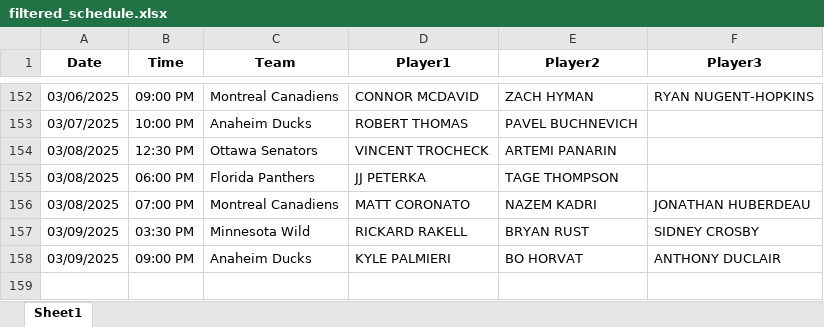
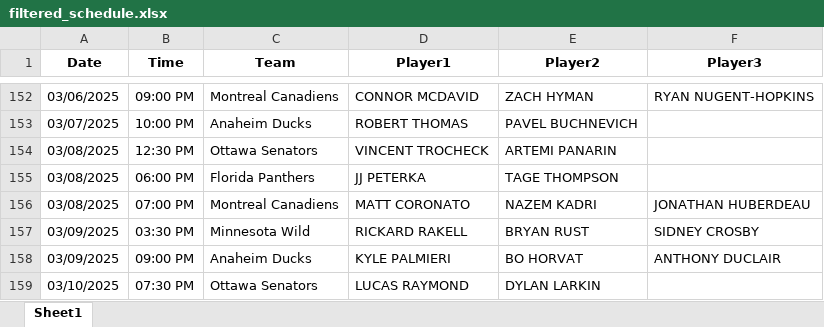
Before and after one commit to michaellane28/PPShowcase, an Excel workbook: filtered_schedule.xlsx, sheet Sheet1, drawn as a sheet; only a part is shown, gaps mark what is left out; values as stored, in another font and other column widths than the file's, no borders; the diff names each change by its address in the sheet, - before the commit and + after, or states it on an @@ line.

Commit message:
Update filtered schedule

```diff
--- a/filtered_schedule.xlsx (sheet Sheet1)
+++ b/filtered_schedule.xlsx (sheet Sheet1)
+row 159: 03/10/2025 | 07:30 PM | Ottawa Senators | LUCAS RAYMOND | DYLAN LARKIN
```
